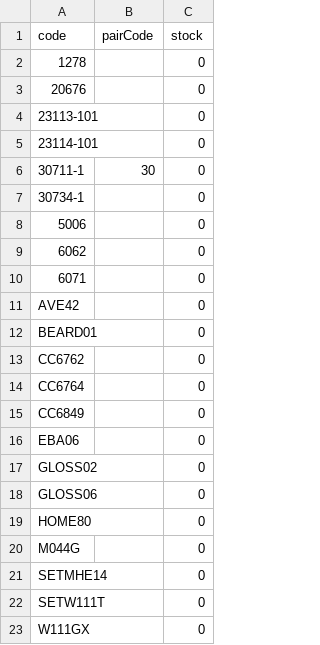
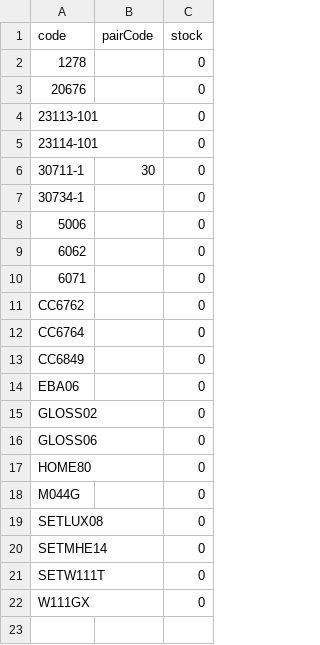
Before and after one commit to Stzboril/kosmetikaeva-sklad, a CSV file: ke_importu/sklad.csv, drawn as a sheet; removed rows and columns are numbered as before the commit, all else as after; the diff names each change by its address in the sheet, - before the commit and + after, or states it on an @@ line.

```diff
--- a/ke_importu/sklad.csv
+++ b/ke_importu/sklad.csv
-row 11: AVE42 |  | 0
-row 12: BEARD01 |  | 0
+row 19: SETLUX08 |  | 0
```
Also changed, not shown: ke_importu/ceny.csv, 2 other files.
